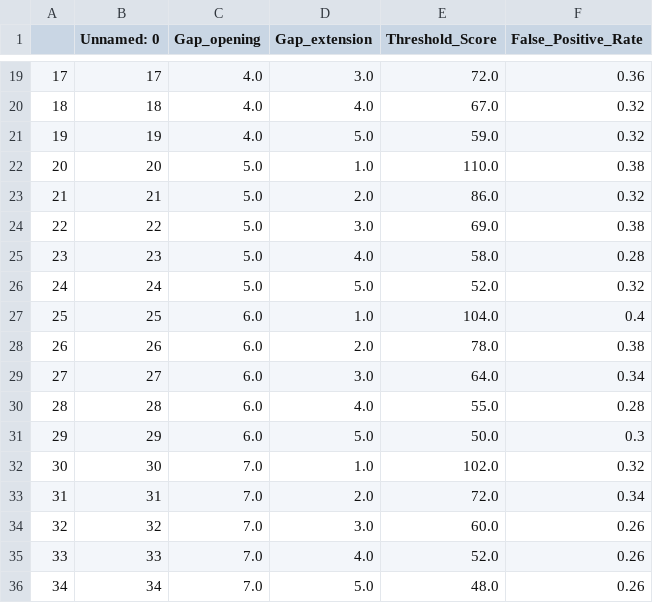
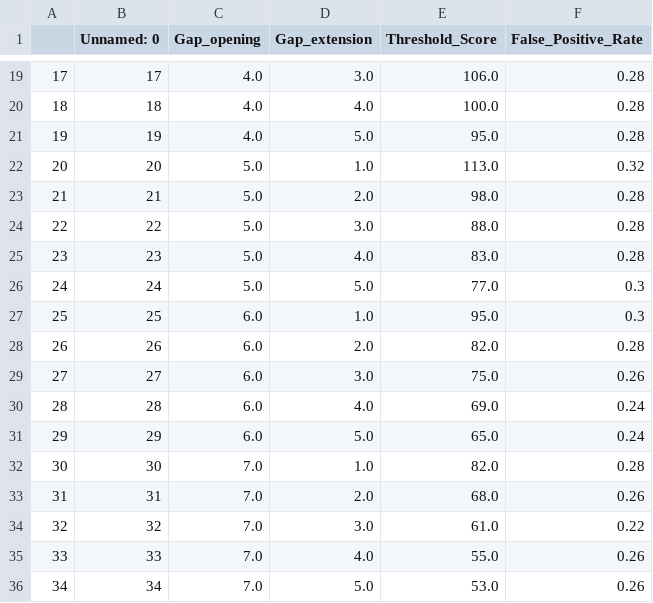
Before and after one commit to jaaamessszzz/BMI203-Homework3, a CSV file: False_Positives.csv, drawn as a sheet; only a part is shown, gaps mark what is left out; the diff covers the shown part only.

```diff
--- a/False_Positives.csv
+++ b/False_Positives.csv
@@ -19,18 +19,18 @@
-17,17,4.0,3.0,72.0,0.36
-18,18,4.0,4.0,67.0,0.32
-19,19,4.0,5.0,59.0,0.32
-20,20,5.0,1.0,110.0,0.38
-21,21,5.0,2.0,86.0,0.32
-22,22,5.0,3.0,69.0,0.38
-23,23,5.0,4.0,58.0,0.28
-24,24,5.0,5.0,52.0,0.32
-25,25,6.0,1.0,104.0,0.4
-26,26,6.0,2.0,78.0,0.38
-27,27,6.0,3.0,64.0,0.34
-28,28,6.0,4.0,55.0,0.28
-29,29,6.0,5.0,50.0,0.3
-30,30,7.0,1.0,102.0,0.32
-31,31,7.0,2.0,72.0,0.34
-32,32,7.0,3.0,60.0,0.26
-33,33,7.0,4.0,52.0,0.26
-34,34,7.0,5.0,48.0,0.26
+17,17,4.0,3.0,106.0,0.28
+18,18,4.0,4.0,100.0,0.28
+19,19,4.0,5.0,95.0,0.28
+20,20,5.0,1.0,113.0,0.32
+21,21,5.0,2.0,98.0,0.28
+22,22,5.0,3.0,88.0,0.28
+23,23,5.0,4.0,83.0,0.28
+24,24,5.0,5.0,77.0,0.3
+25,25,6.0,1.0,95.0,0.3
+26,26,6.0,2.0,82.0,0.28
+27,27,6.0,3.0,75.0,0.26
+28,28,6.0,4.0,69.0,0.24
+29,29,6.0,5.0,65.0,0.24
+30,30,7.0,1.0,82.0,0.28
+31,31,7.0,2.0,68.0,0.26
+32,32,7.0,3.0,61.0,0.22
+33,33,7.0,4.0,55.0,0.26
+34,34,7.0,5.0,53.0,0.26
```
Also changed, not shown: 140 edited cells elsewhere in this file, SCORE_current.csv, Thresholds.csv, 8 other files.
